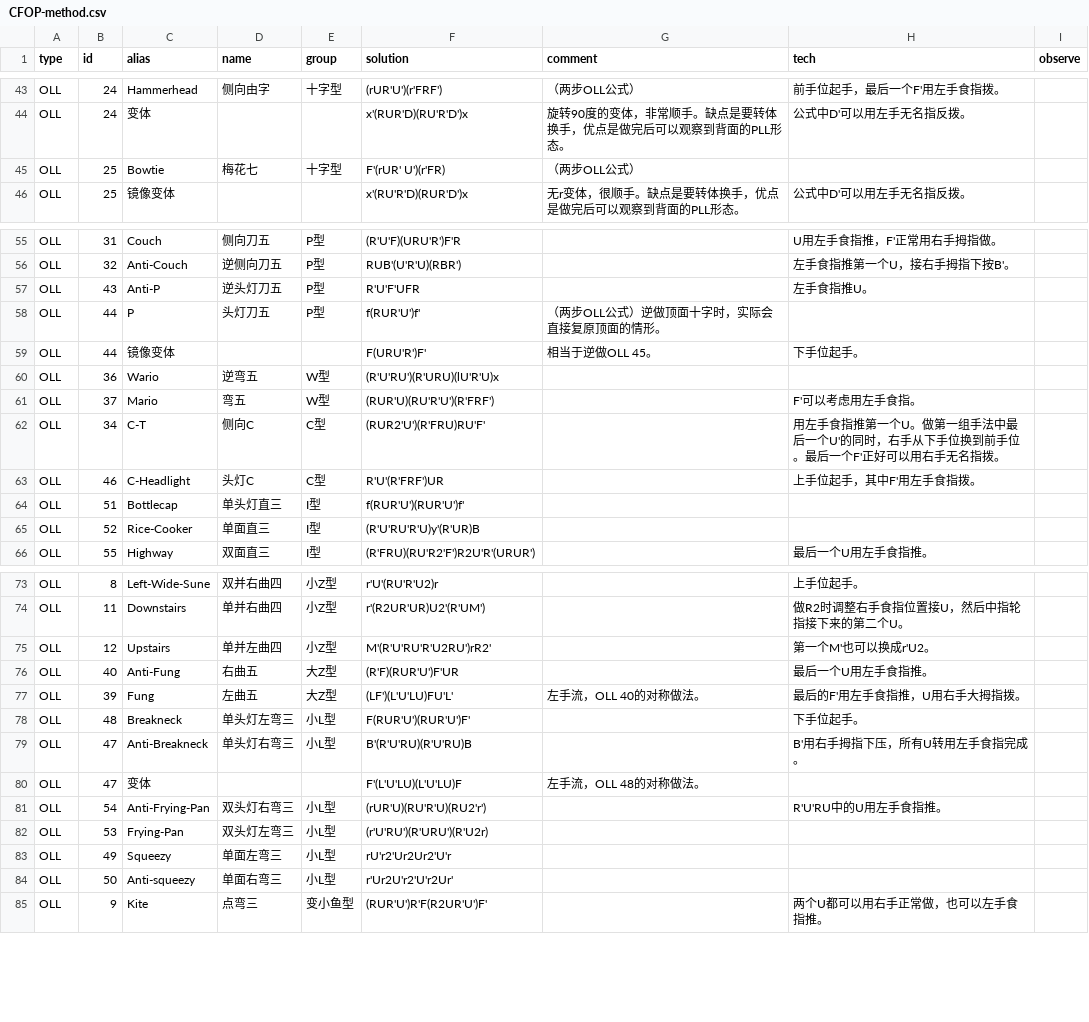
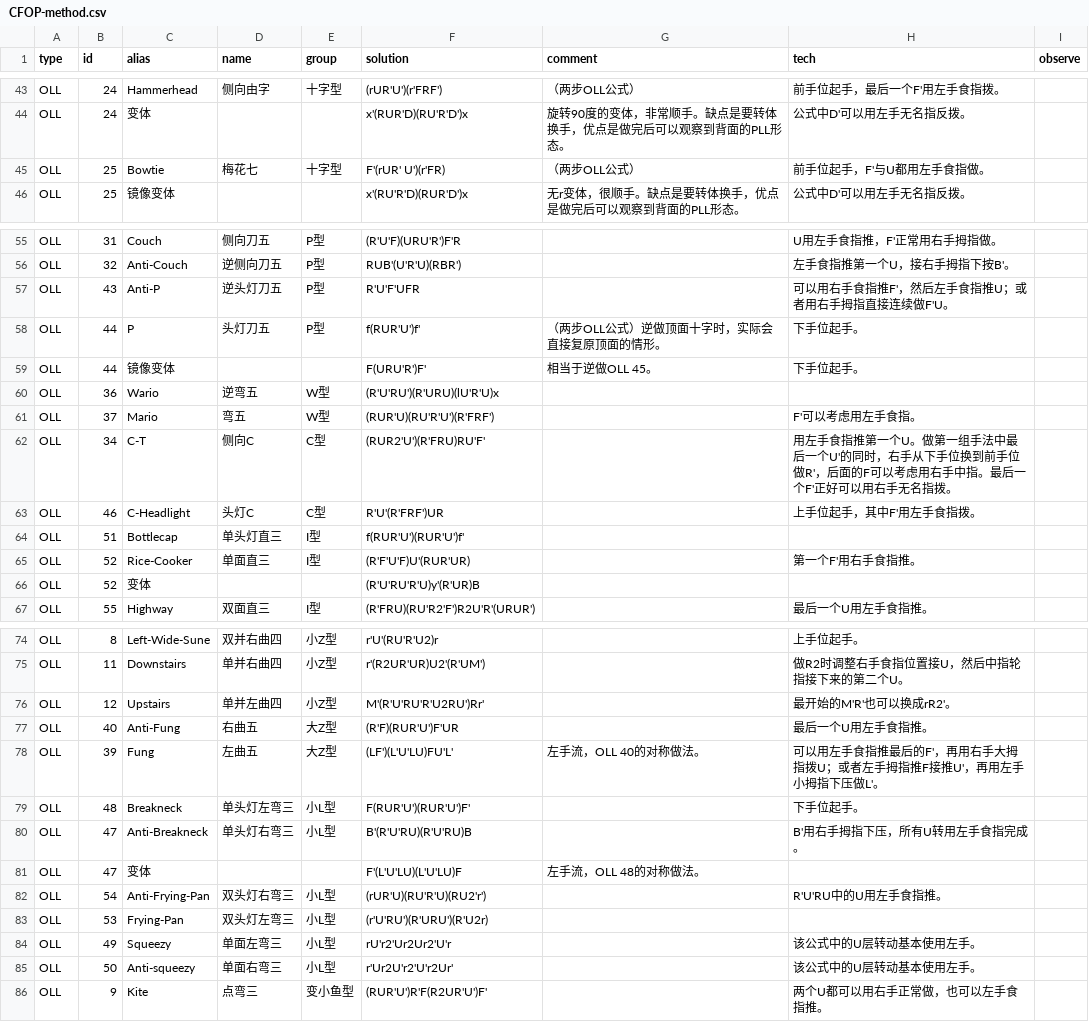
Before and after one commit to wklchris/blog, a CSV file: docsrc/Rubik/tools/CFOP-method.csv, drawn as a sheet; only a part is shown, gaps mark what is left out; the diff covers the shown part only.

Commit message:
Rubik: Add algo internal  links for in-page refs.

```diff
--- a/docsrc/Rubik/tools/CFOP-method.csv
+++ b/docsrc/Rubik/tools/CFOP-method.csv
@@ -44,3 +44,3 @@ OLL,24,Hammerhead,侧向由字,十字型,(rUR'U')(r'FRF'),（两步OLL公式）,
 OLL,24,变体,,,x'(RUR'D)(RU'R'D')x,旋转90度的变体，非常顺手。缺点是要转体换手，优点是做完后可以观察到背面的PLL形态。,公式中D'可以用左手无名指反拨。,
-OLL,25,Bowtie,梅花七,十字型,F'(rUR' U')(r'FR),（两步OLL公式）,,
+OLL,25,Bowtie,梅花七,十字型,F'(rUR' U')(r'FR),（两步OLL公式）,前手位起手，F'与U都用左手食指做。,
 OLL,25,镜像变体,,,x'(RU'R'D)(RUR'D')x,无r变体，很顺手。缺点是要转体换手，优点是做完后可以观察到背面的PLL形态。,公式中D'可以用左手无名指反拨。,
@@ -56,4 +56,4 @@ OLL,31,Couch,侧向刀五,P型,(R'U'F)(URU'R')F'R,,U用左手食指推，F'正
 OLL,32,Anti-Couch,逆侧向刀五,P型,RUB'(U'R'U)(RBR'),,左手食指推第一个U，接右手拇指下按B'。,
-OLL,43,Anti-P,逆头灯刀五,P型,R'U'F'UFR,,左手食指推U。,
-OLL,44,P,头灯刀五,P型,f(RUR'U')f',（两步OLL公式）逆做顶面十字时，实际会直接复原顶面的情形。,,
+OLL,43,Anti-P,逆头灯刀五,P型,R'U'F'UFR,,可以用右手食指推F'，然后左手食指推U；或者用右手拇指直接连续做F'U。,
+OLL,44,P,头灯刀五,P型,f(RUR'U')f',（两步OLL公式）逆做顶面十字时，实际会直接复原顶面的情形。,下手位起手。,
 OLL,44,镜像变体,,,F(URU'R')F',相当于逆做OLL 45。,下手位起手。,
@@ -61,6 +61,7 @@ OLL,36,Wario,逆弯五,W型,(R'U'RU')(R'URU)(lU'R'U)x,,,
 OLL,37,Mario,弯五,W型,(RUR'U)(RU'R'U')(R'FRF'),,F'可以考虑用左手食指。,
-OLL,34,C-T,侧向C,C型,(RUR2'U')(R'FRU)RU'F',,用左手食指推第一个U。做第一组手法中最后一个U'的同时，右手从下手位换到前手位。最后一个F'正好可以用右手无名指拨。,
+OLL,34,C-T,侧向C,C型,(RUR2'U')(R'FRU)RU'F',,用左手食指推第一个U。做第一组手法中最后一个U'的同时，右手从下手位换到前手位做R'，后面的F可以考虑用右手中指。最后一个F'正好可以用右手无名指拨。,
 OLL,46,C-Headlight,头灯C,C型,R'U'(R'FRF')UR,,上手位起手，其中F'用左手食指拨。,
 OLL,51,Bottlecap,单头灯直三,I型,f(RUR'U')(RUR'U')f',,,
-OLL,52,Rice-Cooker,单面直三,I型,(R'U'RU'R'U)y'(R'UR)B,,,
+OLL,52,Rice-Cooker,单面直三,I型,(R'F'U'F)U'(RUR'UR),,第一个F'用右手食指推。,
+OLL,52,变体,,,(R'U'RU'R'U)y'(R'UR)B,,,
 OLL,55,Highway,双面直三,I型,(R'FRU)(RU'R2'F')R2U'R'(URUR'),,最后一个U用左手食指推。,
@@ -74,5 +75,5 @@ OLL,8,Left-Wide-Sune,双并右曲四,小Z型,r'U'(RU'R'U2)r,,上手位起手。,
 OLL,11,Downstairs,单并右曲四,小Z型,r'(R2UR'UR)U2'(R'UM'),,做R2时调整右手食指位置接U，然后中指轮指接下来的第二个U。,
-OLL,12,Upstairs,单并左曲四,小Z型,M'(R'U'RU'R'U2RU')rR2',,第一个M'也可以换成r'U2。,
+OLL,12,Upstairs,单并左曲四,小Z型,M'(R'U'RU'R'U2RU')Rr',,最开始的M'R'也可以换成rR2'。,
 OLL,40,Anti-Fung,右曲五,大Z型,(R'F)(RUR'U')F'UR,,最后一个U用左手食指推。,
-OLL,39,Fung,左曲五,大Z型,(LF')(L'U'LU)FU'L',左手流，OLL 40的对称做法。,最后的F'用左手食指推，U用右手大拇指拨。,
+OLL,39,Fung,左曲五,大Z型,(LF')(L'U'LU)FU'L',左手流，OLL 40的对称做法。,可以用左手食指推最后的F'，再用右手大拇指拨U；或者左手拇指推F接推U'，再用左手小拇指下压做L'。,
 OLL,48,Breakneck,单头灯左弯三,小L型,F(RUR'U')(RUR'U')F',,下手位起手。,
@@ -82,4 +83,4 @@ OLL,54,Anti-Frying-Pan,双头灯右弯三,小L型,(rUR'U)(RU'R'U)(RU2'r'),,R'U'R
 OLL,53,Frying-Pan,双头灯左弯三,小L型,(r'U'RU')(R'URU')(R'U2r),,,
-OLL,49,Squeezy,单面左弯三,小L型,rU'r2'Ur2Ur2'U'r,,,
-OLL,50,Anti-squeezy,单面右弯三,小L型,r'Ur2U'r2'U'r2Ur',,,
+OLL,49,Squeezy,单面左弯三,小L型,rU'r2'Ur2Ur2'U'r,,该公式中的U层转动基本使用左手。,
+OLL,50,Anti-squeezy,单面右弯三,小L型,r'Ur2U'r2'U'r2Ur',,该公式中的U层转动基本使用左手。,
 OLL,9,Kite,点弯三,变小鱼型,(RUR'U')R'F(R2UR'U')F',,两个U都可以用右手正常做，也可以左手食指推。,
```
Also changed, not shown: 1 edited cell elsewhere in this file, 6 other files.
